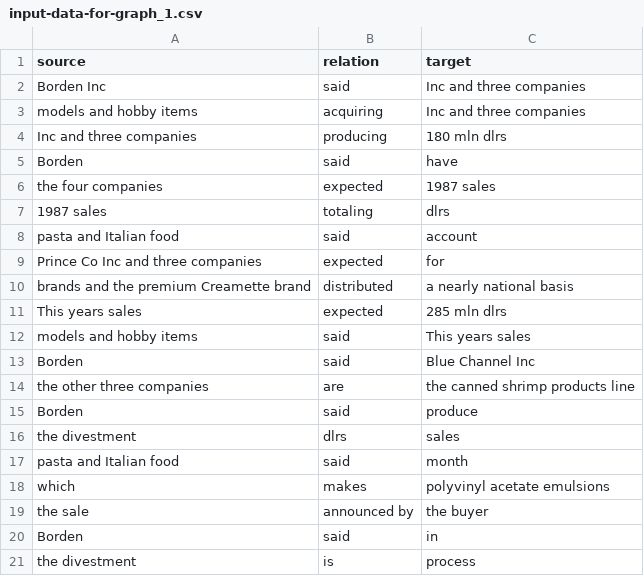
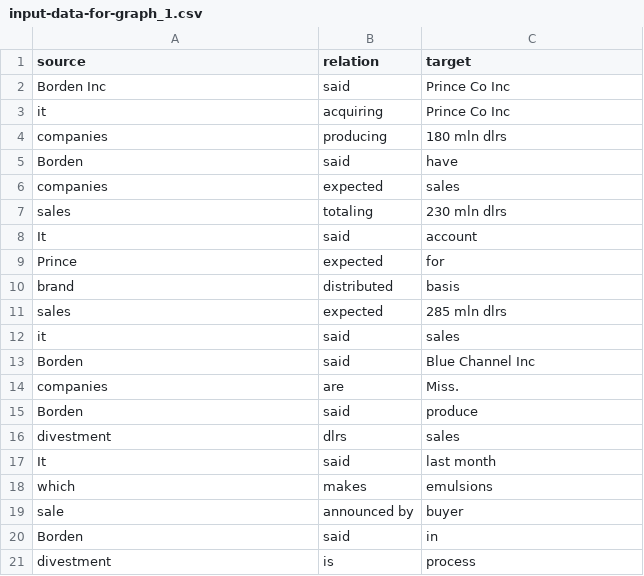
Before and after one commit to ujjwalk00/Entity_Recognition, a CSV file: Assets/input-data-for-graph_1.csv, drawn as a sheet; removed rows and columns are numbered as before the commit, all else as after; the diff names each change by its address in the sheet, - before the commit and + after, or states it on an @@ line.

```diff
--- a/Assets/input-data-for-graph_1.csv
+++ b/Assets/input-data-for-graph_1.csv
-C2 (target): Inc and three companies
+C2 (target): Prince Co Inc
-row 3: models and hobby items | acquiring | Inc and three companies
+row 3: it | acquiring | Prince Co Inc
-A4 (source): Inc and three companies
+A4 (source): companies
-A6 (source): the four companies
+A6 (source): companies
-C6 (target): 1987 sales
+C6 (target): sales
-row 7: 1987 sales | totaling | dlrs
+row 7: sales | totaling | 230 mln dlrs
-A8 (source): pasta and Italian food
+A8 (source): It
-A9 (source): Prince Co Inc and three companies
+A9 (source): Prince
-row 10: brands and the premium Creamette brand | distributed | a nearly national basis
+row 10: brand | distributed | basis
-A11 (source): This years sales
+A11 (source): sales
-row 12: models and hobby items | said | This years sales
+row 12: it | said | sales
-row 14: the other three companies | are | the canned shrimp products line
+row 14: companies | are | Miss.
-A16 (source): the divestment
+A16 (source): divestment
-row 17: pasta and Italian food | said | month
+row 17: It | said | last month
-C18 (target): polyvinyl acetate emulsions
+C18 (target): emulsions
-A19 (source): the sale
+A19 (source): sale
-C19 (target): the buyer
+C19 (target): buyer
-A21 (source): the divestment
+A21 (source): divestment
```
Also changed, not shown: Assets/input-data-for-graph.csv, 5 other files.
